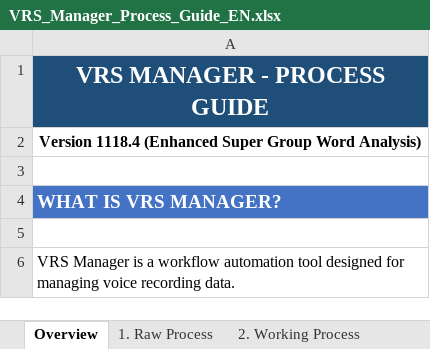
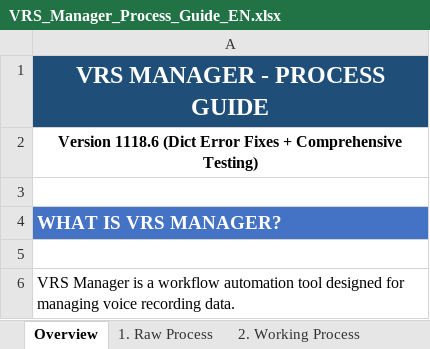
Before and after one commit to NeilVibe/VRS-Manager, an Excel workbook: VRS_Manager_Process_Guide_EN.xlsx, sheet Overview, drawn as a sheet; only a part is shown; values as stored, in another font and other column widths than the file's, no borders; the diff covers the shown part only; the diff names each change by its address in the sheet, - before the commit and + after, or states it on an @@ line.

```diff
--- a/VRS_Manager_Process_Guide_EN.xlsx (sheet Overview)
+++ b/VRS_Manager_Process_Guide_EN.xlsx (sheet Overview)
-A2: Version 1118.4 (Enhanced Super Group Word Analysis)
+A2: Version 1118.6 (Dict Error Fixes + Comprehensive Testing)
```
Also changed, not shown: 27 added rows elsewhere in this sheet, sheet 4. Master Update, VRS_Manager_Process_Guide_KR.xlsx, 3 other files.
